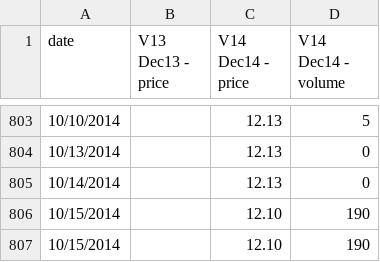
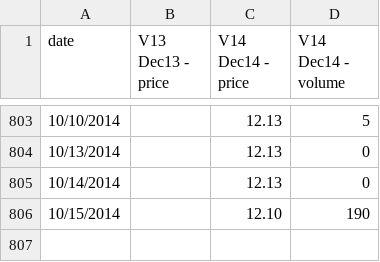
Before and after one commit to climatepolicy/dashboard, a CSV file: csv/live graphing prices and volumes.csv, drawn as a sheet; only a part is shown, gaps mark what is left out; the diff names each change by its address in the sheet, - before the commit and + after, or states it on an @@ line.

Commit message:
deleted dup 10/15 data

```diff
--- a/csv/live graphing prices and volumes.csv
+++ b/csv/live graphing prices and volumes.csv
-row 807: 10/15/2014 |  | 12.10 | 190
```
